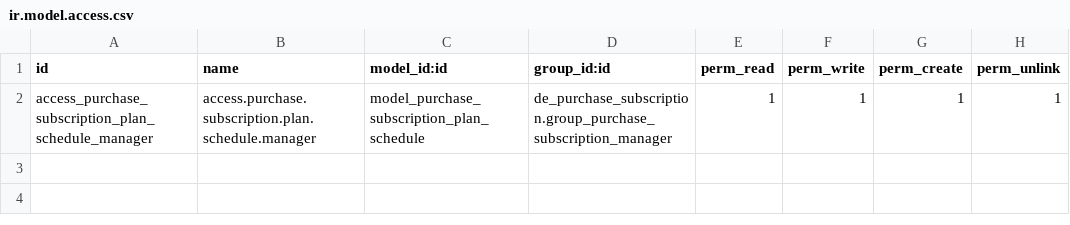
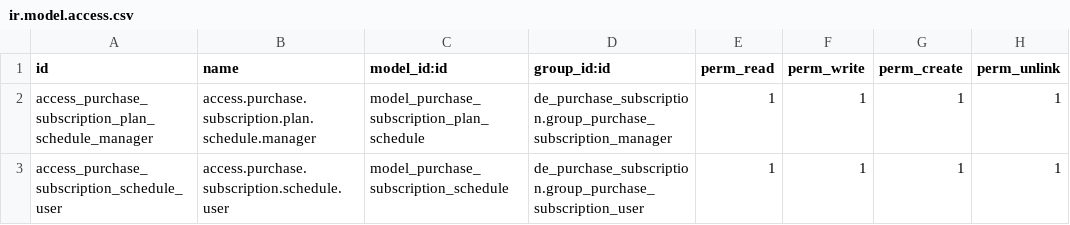
Before and after one commit to farhanrashad/demo-igt3, a CSV file: de_purchase_subscription_lease/security/ir.model.access.csv, drawn as a sheet.

Commit message:
update purchase subscription

```diff
--- a/de_purchase_subscription_lease/security/ir.model.access.csv
+++ b/de_purchase_subscription_lease/security/ir.model.access.csv
@@ -2 +2,2 @@ id,name,model_id:id,group_id:id,perm_read,perm_write,perm_create,perm_unlink
 access_purchase_subscription_plan_schedule_manager,access.purchase.subscription.plan.schedule.manager,model_purchase_subscription_plan_schedule,de_purchase_subscription.group_purchase_subscription_manager,1,1,1,1
+access_purchase_subscription_schedule_user,access.purchase.subscription.schedule.user,model_purchase_subscription_schedule,de_purchase_subscription.group_purchase_subscription_user,1,1,1,1
```
Also changed, not shown: 3 other files.
